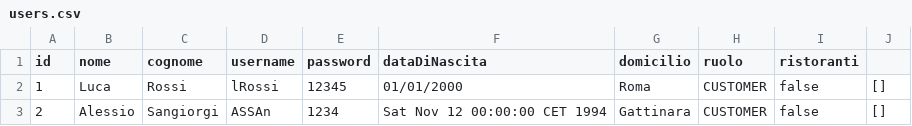
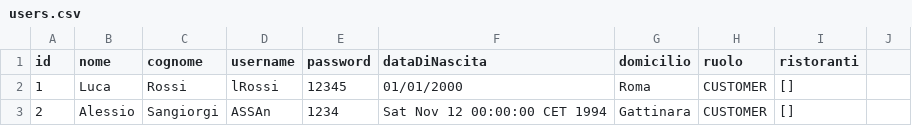
Before and after one commit to Al394/TheKnife, a CSV file: data/users.csv, drawn as a sheet.

```diff
--- a/data/users.csv
+++ b/data/users.csv
@@ -1,3 +1,3 @@
 id;nome;cognome;username;password;dataDiNascita;domicilio;ruolo;ristoranti
-1;Luca;Rossi;lRossi;12345;01/01/2000;Roma;CUSTOMER;false;[]
-2;Alessio; Sangiorgi; ASSAn; 1234; Sat Nov 12 00:00:00 CET 1994; Gattinara; CUSTOMER;false;[]
+1;Luca;Rossi;lRossi;12345;01/01/2000;Roma;CUSTOMER;[]
+2;Alessio; Sangiorgi; ASSAn; 1234; Sat Nov 12 00:00:00 CET 1994; Gattinara; CUSTOMER;[]
```
Also changed, not shown: 21 other files.
